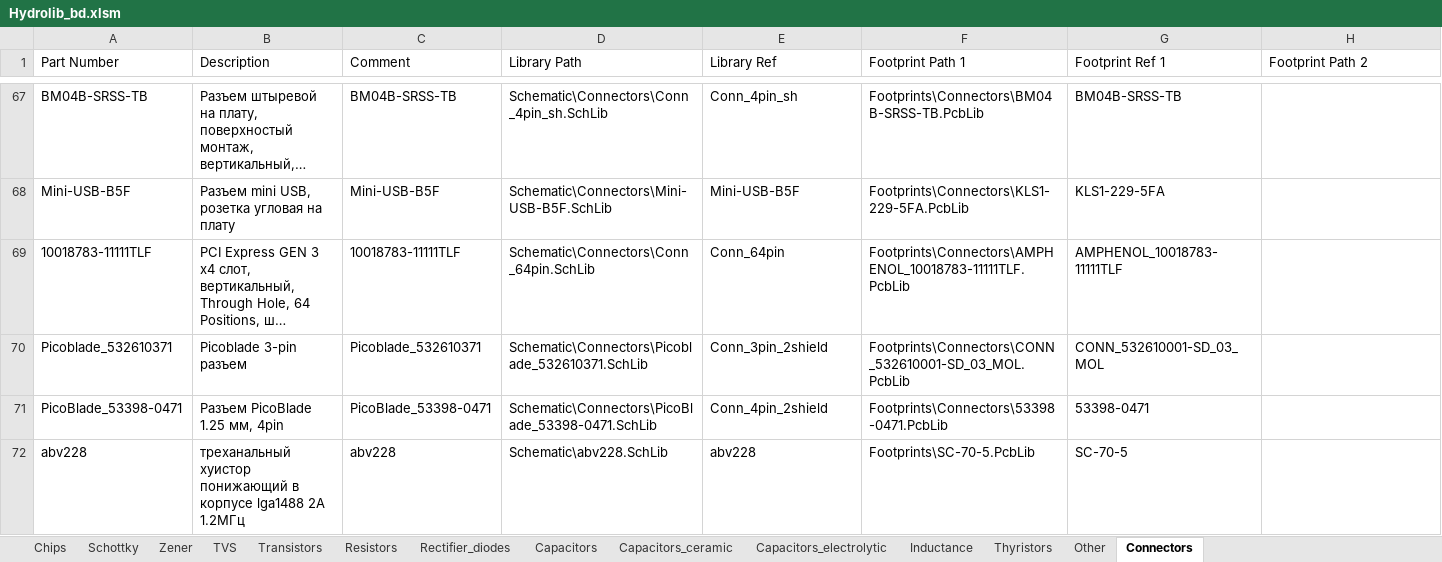
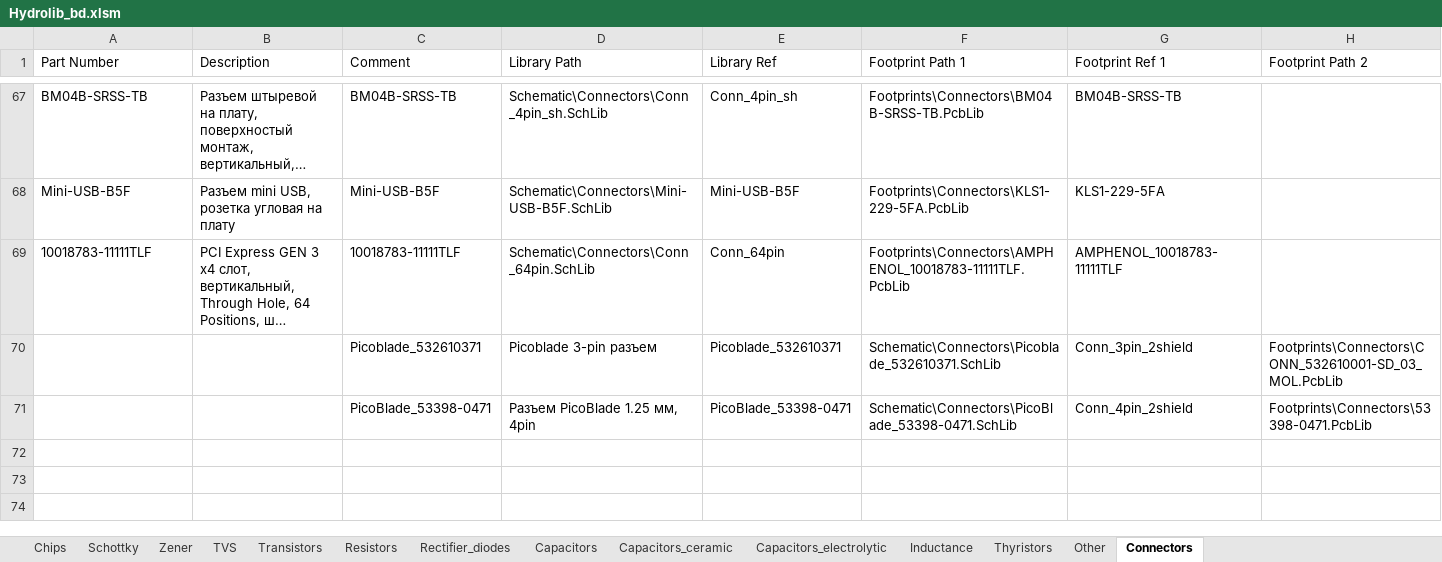
Before and after one commit to Svvyppy/Hydrolib, an Excel workbook: Database/Hydrolib_bd.xlsm, sheet Connectors, drawn as a sheet; only a part is shown, gaps mark what is left out; long unchanged cells end in …; values as stored, in another font and other column widths than the file's, no borders; table styles not drawn; removed rows and columns are numbered as before the commit, all else as after; rows hold the shown columns only; the diff names each change by its address in the sheet, - before the commit and + after, or states it on an @@ line.

```diff
--- a/Database/Hydrolib_bd.xlsm (sheet Connectors)
+++ b/Database/Hydrolib_bd.xlsm (sheet Connectors)
-row 70: Picoblade_532610371 | Picoblade 3-pin разъем | Picoblade_532610371 | Schematic\Connectors\Picoblade_532610371.SchLib | Conn_3pin_2shield | Footprints\Connectors\CONN_532610001-SD_03_MOL.PcbLib | CONN_532610001-SD_03_MOL
-row 71: PicoBlade_53398-0471 | Разъем PicoBlade 1.25 мм, 4pin | PicoBlade_53398-0471 | Schematic\Connectors\PicoBlade_53398-0471.SchLib | Conn_4pin_2shield | Footprints\Connectors\53398-0471.PcbLib | 53398-0471
-row 72: abv228 | треханальный хуистор понижающий в корпусе lga1488 2А 1.2МГц | abv228 | Schematic\abv228.SchLib | abv228 | Footprints\SC-70-5.PcbLib | SC-70-5
+row 70:  |  | Picoblade_532610371 | Picoblade 3-pin разъем | Picoblade_532610371 | Schematic\Connectors\Picoblade_532610371.SchLib | Conn_3pin_2shield | Footprints\Connectors\CONN_532610001-SD_03_MOL.PcbLib
+row 71:  |  | PicoBlade_53398-0471 | Разъем PicoBlade 1.25 мм, 4pin | PicoBlade_53398-0471 | Schematic\Connectors\PicoBlade_53398-0471.SchLib | Conn_4pin_2shield | Footprints\Connectors\53398-0471.PcbLib
```
Also changed, not shown: sheet Chips, sheet Resistors, formulas that keep their value, 2 other files.
